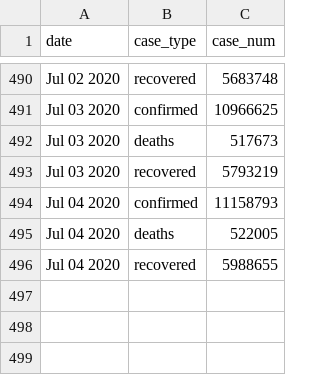
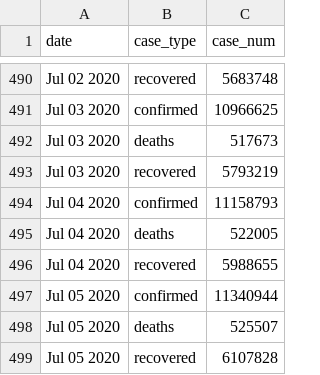
Before and after one commit to bjungbogati/corona_virus_dashboard, a CSV file: data/covid19-latest-case-wise.csv, drawn as a sheet; only a part is shown, gaps mark what is left out; the diff names each change by its address in the sheet, - before the commit and + after, or states it on an @@ line.

```diff
--- a/data/covid19-latest-case-wise.csv
+++ b/data/covid19-latest-case-wise.csv
+row 497: Jul 05 2020 | confirmed | 11340944
+row 498: Jul 05 2020 | deaths | 525507
+row 499: Jul 05 2020 | recovered | 6107828
```
Also changed, not shown: data/covid19-latest-country-wise.csv, 4 other files.
